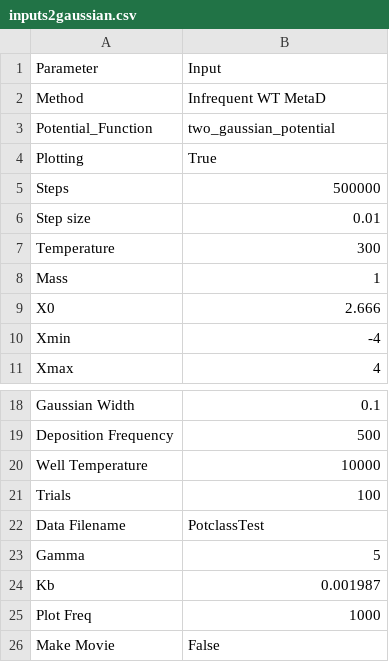
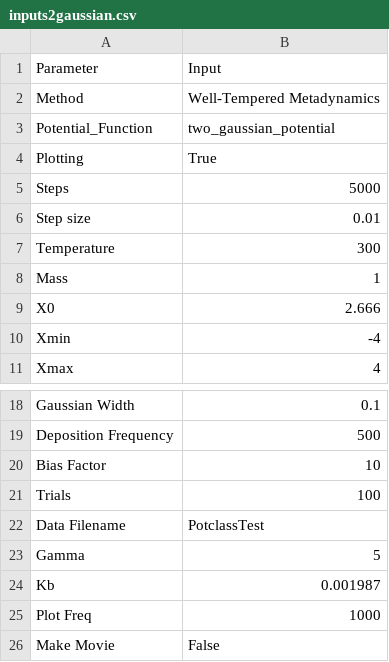
Before and after one commit to UWPRG/LimPy, a CSV file: LimPy/inputfiles/inputs2gaussian.csv, drawn as a sheet; only a part is shown, gaps mark what is left out.

```diff
--- a/LimPy/inputfiles/inputs2gaussian.csv
+++ b/LimPy/inputfiles/inputs2gaussian.csv
@@ -1,6 +1,6 @@
 Parameter,Input
-Method,Infrequent WT MetaD
+Method,Well-Tempered Metadynamics
 Potential_Function,two_gaussian_potential
 Plotting,True
-Steps,500000
+Steps,5000
 Step size,0.01
@@ -19,3 +19,3 @@ Gaussian Width,0.1
 Deposition Frequency,500
-Well Temperature,10000
+Bias Factor,10
 Trials,100
```
Also changed, not shown: LimPy/inputfiles/inputs2MB.csv, 2 other files.
